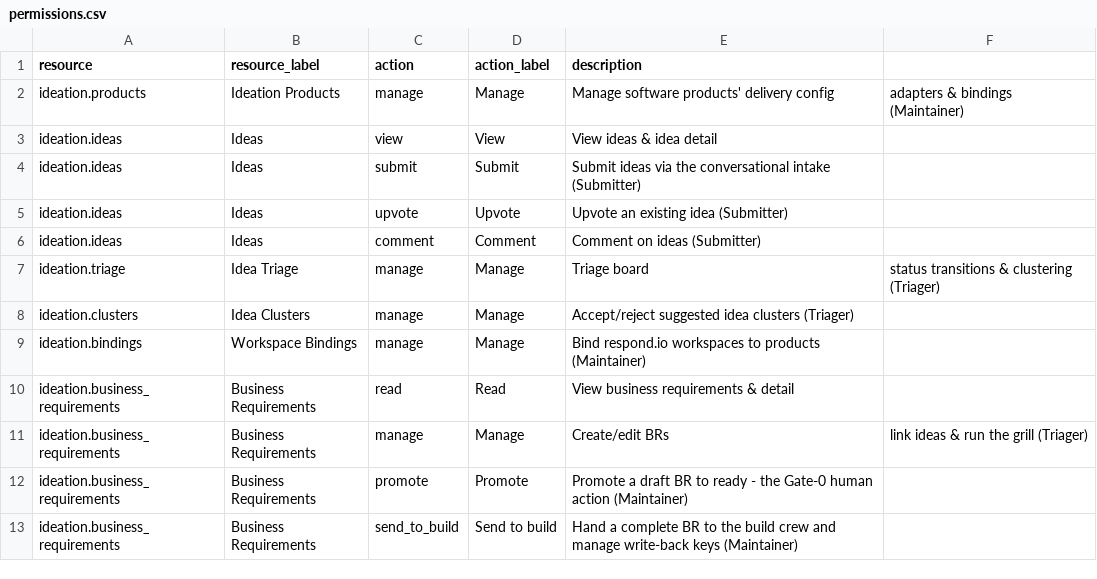
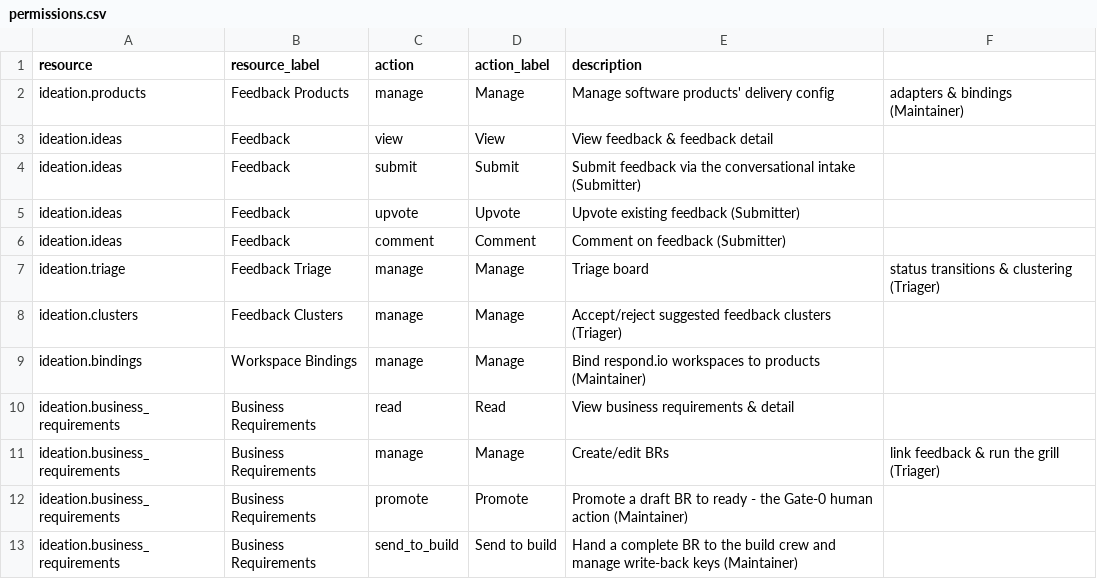
Before and after one commit to jayson-odoo/foundryx-shared-service, a CSV file: service_backend/modules/ideation/permissions/permissions.csv, drawn as a sheet.

```diff
--- a/service_backend/modules/ideation/permissions/permissions.csv
+++ b/service_backend/modules/ideation/permissions/permissions.csv
@@ -1,12 +1,12 @@
 resource,resource_label,action,action_label,description
-ideation.products,Ideation Products,manage,Manage,Manage software products' delivery config, adapters & bindings (Maintainer)
-ideation.ideas,Ideas,view,View,View ideas & idea detail
-ideation.ideas,Ideas,submit,Submit,Submit ideas via the conversational intake (Submitter)
-ideation.ideas,Ideas,upvote,Upvote,Upvote an existing idea (Submitter)
-ideation.ideas,Ideas,comment,Comment,Comment on ideas (Submitter)
-ideation.triage,Idea Triage,manage,Manage,Triage board, status transitions & clustering (Triager)
-ideation.clusters,Idea Clusters,manage,Manage,Accept/reject suggested idea clusters (Triager)
+ideation.products,Feedback Products,manage,Manage,Manage software products' delivery config, adapters & bindings (Maintainer)
+ideation.ideas,Feedback,view,View,View feedback & feedback detail
+ideation.ideas,Feedback,submit,Submit,Submit feedback via the conversational intake (Submitter)
+ideation.ideas,Feedback,upvote,Upvote,Upvote existing feedback (Submitter)
+ideation.ideas,Feedback,comment,Comment,Comment on feedback (Submitter)
+ideation.triage,Feedback Triage,manage,Manage,Triage board, status transitions & clustering (Triager)
+ideation.clusters,Feedback Clusters,manage,Manage,Accept/reject suggested feedback clusters (Triager)
 ideation.bindings,Workspace Bindings,manage,Manage,Bind respond.io workspaces to products (Maintainer)
 ideation.business_requirements,Business Requirements,read,Read,View business requirements & detail
-ideation.business_requirements,Business Requirements,manage,Manage,Create/edit BRs, link ideas & run the grill (Triager)
+ideation.business_requirements,Business Requirements,manage,Manage,Create/edit BRs, link feedback & run the grill (Triager)
 ideation.business_requirements,Business Requirements,promote,Promote,Promote a draft BR to ready - the Gate-0 human action (Maintainer)
```
Also changed, not shown: 4 other files.
